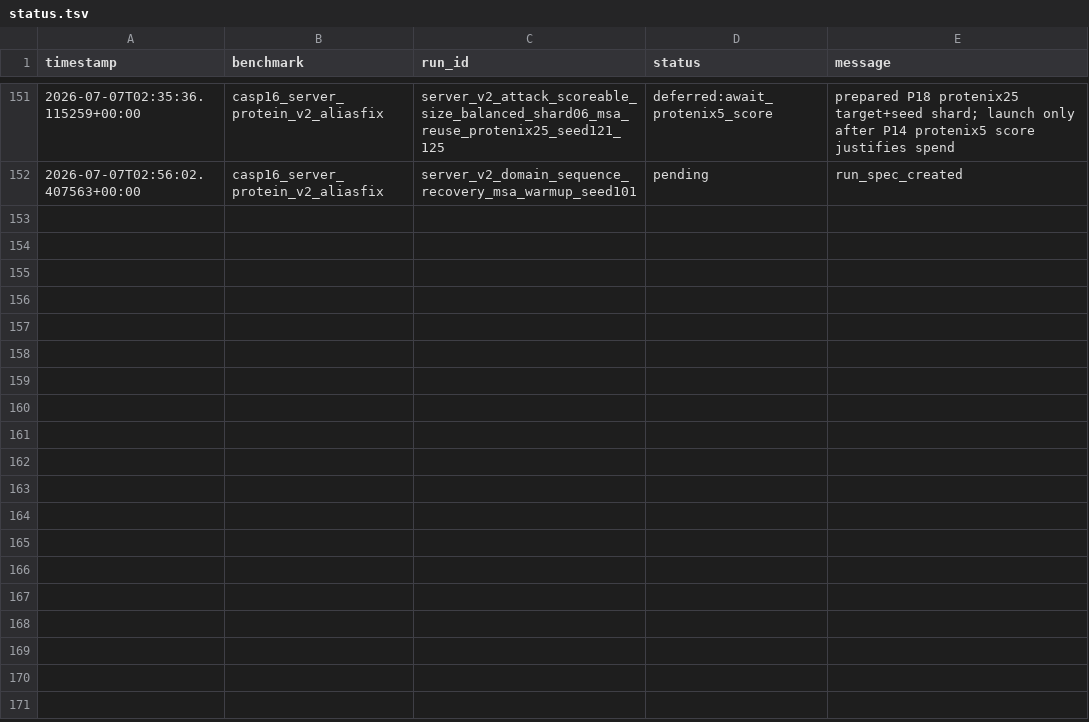
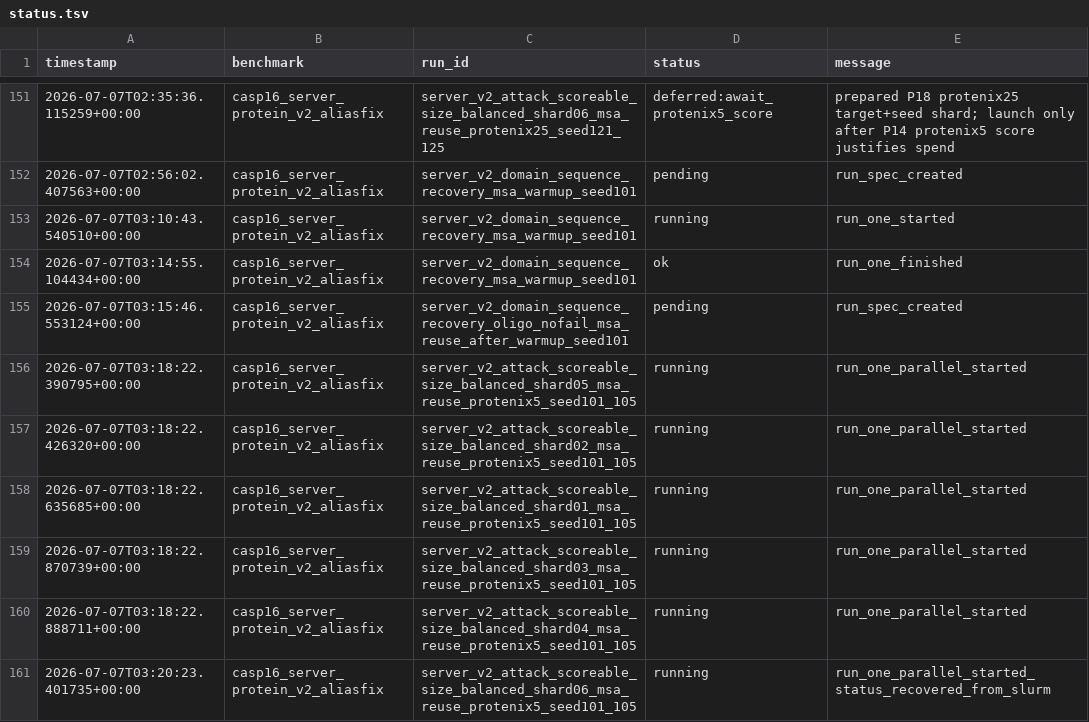
Before and after one commit to CyberDragon93/CASP-16-Autoresearch, a TSV file: runs/status.tsv, drawn as a sheet; only a part is shown, gaps mark what is left out.

Commit message:
Complete D6a MSA warmup and harden run status

```diff
--- a/runs/status.tsv
+++ b/runs/status.tsv
@@ -152 +152,10 @@ timestamp	benchmark	run_id	status	message
 2026-07-07T02:56:02.407563+00:00	casp16_server_protein_v2_aliasfix	server_v2_domain_sequence_recovery_msa_warmup_seed101	pending	run_spec_created
+2026-07-07T03:10:43.540510+00:00	casp16_server_protein_v2_aliasfix	server_v2_domain_sequence_recovery_msa_warmup_seed101	running	run_one_started
+2026-07-07T03:14:55.104434+00:00	casp16_server_protein_v2_aliasfix	server_v2_domain_sequence_recovery_msa_warmup_seed101	ok	run_one_finished
+2026-07-07T03:15:46.553124+00:00	casp16_server_protein_v2_aliasfix	server_v2_domain_sequence_recovery_oligo_nofail_msa_reuse_after_warmup_seed101	pending	run_spec_created
+2026-07-07T03:18:22.390795+00:00	casp16_server_protein_v2_aliasfix	server_v2_attack_scoreable_size_balanced_shard05_msa_reuse_protenix5_seed101_105	running	run_one_parallel_started
+2026-07-07T03:18:22.426320+00:00	casp16_server_protein_v2_aliasfix	server_v2_attack_scoreable_size_balanced_shard02_msa_reuse_protenix5_seed101_105	running	run_one_parallel_started
+2026-07-07T03:18:22.635685+00:00	casp16_server_protein_v2_aliasfix	server_v2_attack_scoreable_size_balanced_shard01_msa_reuse_protenix5_seed101_105	running	run_one_parallel_started
+2026-07-07T03:18:22.870739+00:00	casp16_server_protein_v2_aliasfix	server_v2_attack_scoreable_size_balanced_shard03_msa_reuse_protenix5_seed101_105	running	run_one_parallel_started
+2026-07-07T03:18:22.888711+00:00	casp16_server_protein_v2_aliasfix	server_v2_attack_scoreable_size_balanced_shard04_msa_reuse_protenix5_seed101_105	running	run_one_parallel_started
+2026-07-07T03:20:23.401735+00:00	casp16_server_protein_v2_aliasfix	server_v2_attack_scoreable_size_balanced_shard06_msa_reuse_protenix5_seed101_105	running	run_one_parallel_started_status_recovered_from_slurm
```
Also changed, not shown: runs/manifest.tsv, 10 other files.
